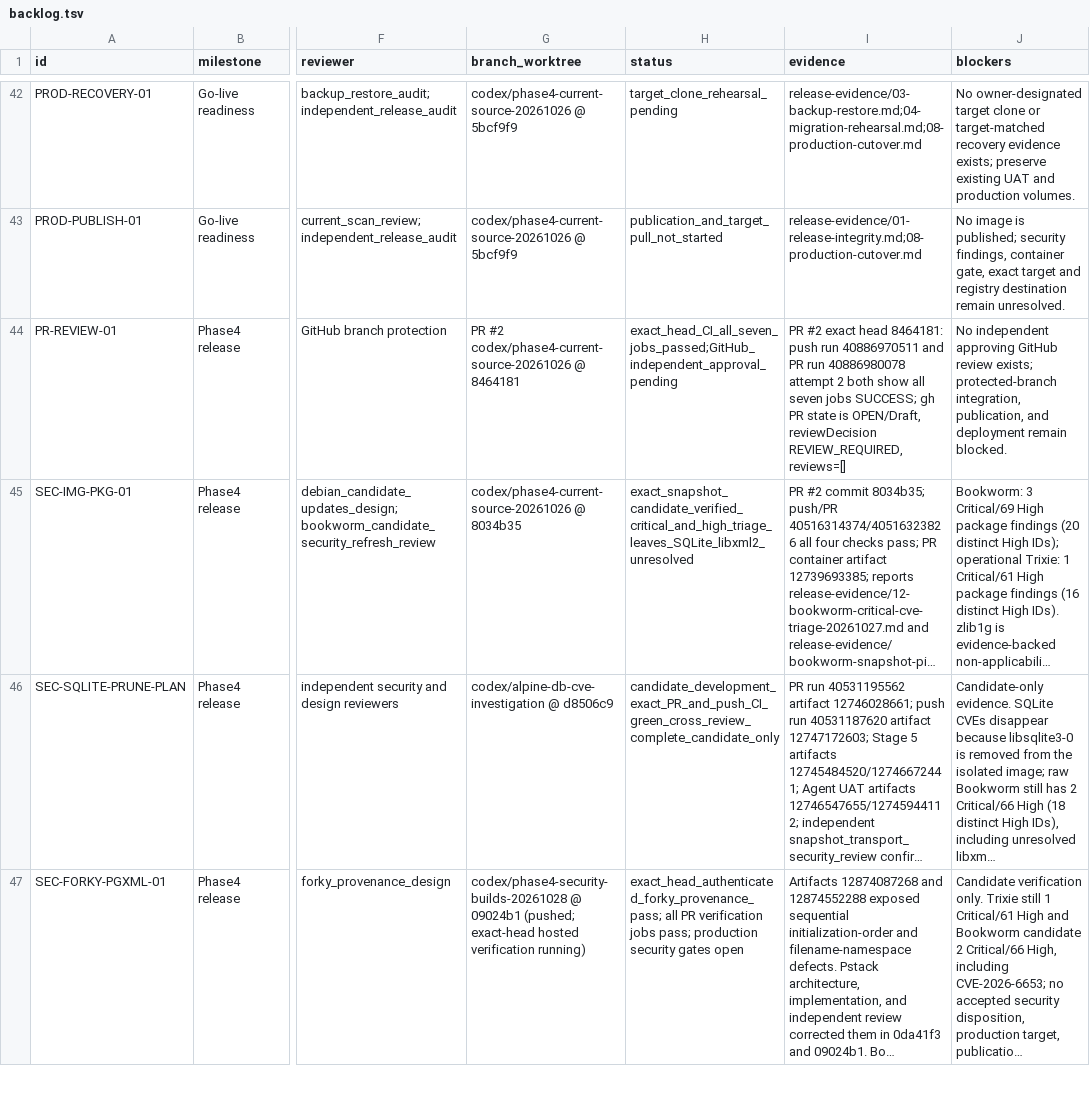
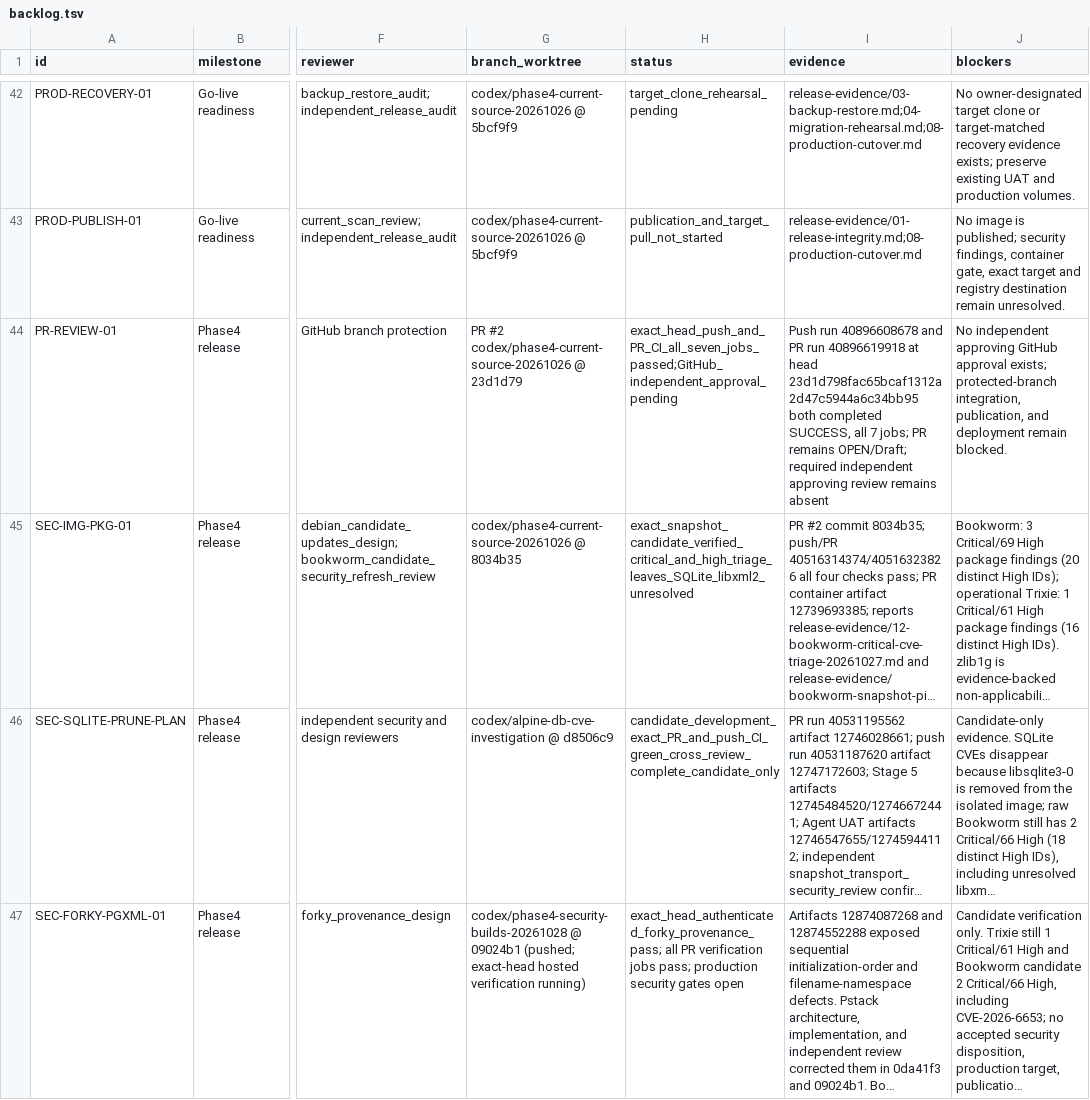
Before and after one commit to ramajittilearn-ctrl/ERP-TakyApartment, a TSV file: docs/project-execution/backlog.tsv, drawn as a sheet; only a part is shown, gaps mark what is left out; long unchanged cells end in …; the diff covers the shown part only; the diff names each change by its address in the sheet, - before the commit and + after, or states it on an @@ line.

Commit message:
docs: record exact-head Trixie candidate verification

```diff
--- a/docs/project-execution/backlog.tsv
+++ b/docs/project-execution/backlog.tsv
-G44 (branch_worktree): …codex/phase4-current-source-20261026 @ 8464181
+G44 (branch_worktree): …codex/phase4-current-source-20261026 @ 23d1d79
-H44 (status): exact_head_CI_all_seven_jobs_passed;GitHub_independent_approval_pending
+H44 (status): exact_head_push_and_PR_CI_all_seven_jobs_passed;GitHub_independent_approval_pending
-I44 (evidence): PR #2 exact head 8464181: push run 40886970511 and PR run 40886980078 attempt 2 both show all seven jobs SUCCESS; gh PR state is OPEN/Draft, reviewDecision REVIEW_REQUIRED, reviews=[]
+I44 (evidence): Push run 40896608678 and PR run 40896619918 at head 23d1d798fac65bcaf1312a2d47c5944a6c34bb95 both completed SUCCESS, all 7 jobs; PR remains OPEN/Draft; required independent approving review remains absent
-J44 (blockers): …approving GitHub review exists; protected-branch…
+J44 (blockers): …approving GitHub approval exists; protected-branch…
```
Also changed, not shown: 8 edited cells elsewhere in this file, 1 other file.
